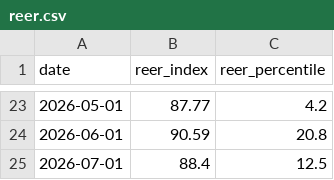
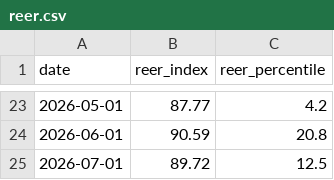
Before and after one commit to UlissePalmi/argentina_report, a CSV file: data/external/reer.csv, drawn as a sheet; only a part is shown, gaps mark what is left out.

```diff
--- a/data/external/reer.csv
+++ b/data/external/reer.csv
@@ -24,2 +24,2 @@ date,reer_index,reer_percentile
 2026-06-01,90.59,20.8
-2026-07-01,88.4,12.5
+2026-07-01,89.72,12.5
```
Also changed, not shown: data/consumption/consumption.csv, data/external/fx_parallel.csv, 2 other files.
